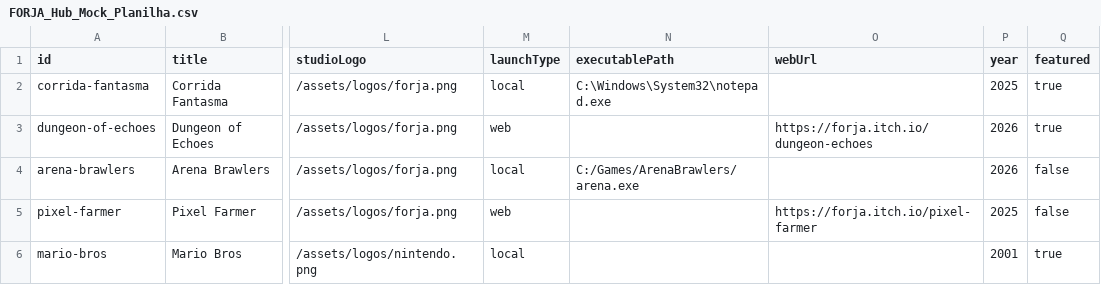
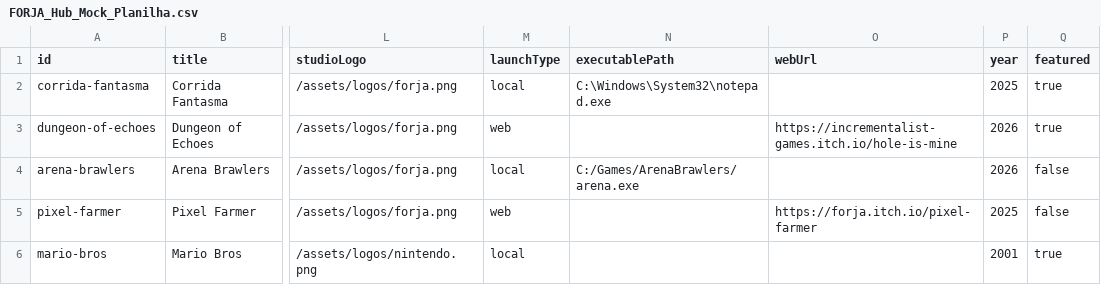
Before and after one commit to mariblb1/ForjaHUB, a CSV file: src/renderer/public/FORJA_Hub_Mock_Planilha.csv, drawn as a sheet; only a part is shown, gaps mark what is left out; the diff names each change by its address in the sheet, - before the commit and + after, or states it on an @@ line.

```diff
--- a/src/renderer/public/FORJA_Hub_Mock_Planilha.csv
+++ b/src/renderer/public/FORJA_Hub_Mock_Planilha.csv
-O3 (webUrl): https://forja.itch.io/dungeon-echoes
+O3 (webUrl): https://incrementalist-games.itch.io/hole-is-mine
```
Also changed, not shown: 6 other files.
